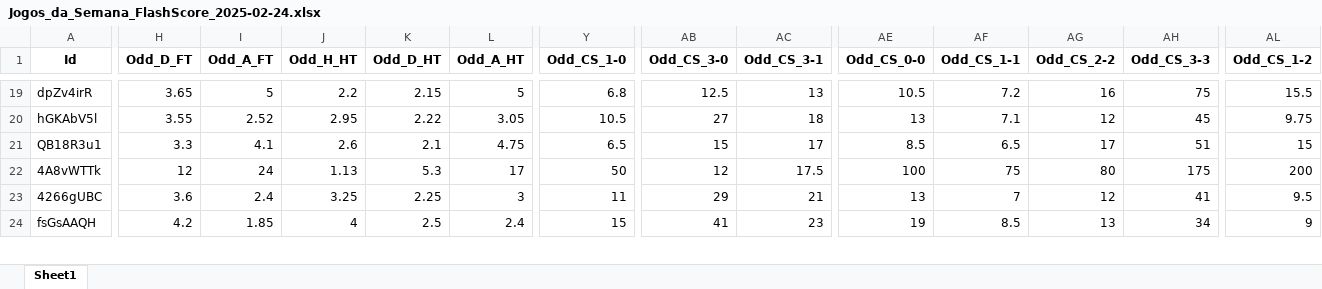
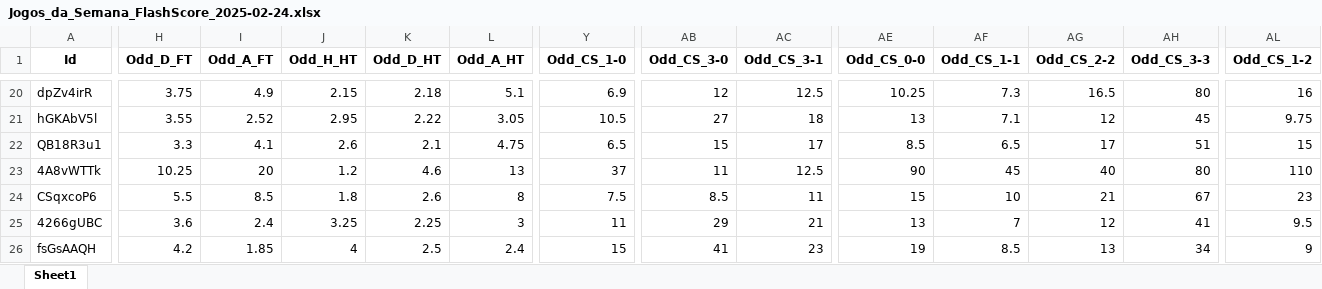
Before and after one commit to mtprado88/jogos_full, an Excel workbook: Jogos_da_Semana_FlashScore_2025-02-24.xlsx, sheet Sheet1, drawn as a sheet; only a part is shown, gaps mark what is left out; values as stored, in another font and other column widths than the file's, no borders; addresses are those after the commit; rows hold the shown columns only; the diff covers the shown part only; the diff names each change by its address in the sheet, - before the commit and + after, or states it on an @@ line.

```diff
--- a/Jogos_da_Semana_FlashScore_2025-02-24.xlsx (sheet Sheet1)
+++ b/Jogos_da_Semana_FlashScore_2025-02-24.xlsx (sheet Sheet1)
-H20 (Odd_D_FT): 3.65
+H20 (Odd_D_FT): 3.75
-I20 (Odd_A_FT): 5
+I20 (Odd_A_FT): 4.9
-J20 (Odd_H_HT): 2.2
+J20 (Odd_H_HT): 2.15
-K20 (Odd_D_HT): 2.15
+K20 (Odd_D_HT): 2.18
-L20 (Odd_A_HT): 5
+L20 (Odd_A_HT): 5.1
-Y20 (Odd_CS_1-0): 6.8
+Y20 (Odd_CS_1-0): 6.9
-AB20 (Odd_CS_3-0): 12.5
+AB20 (Odd_CS_3-0): 12
-AC20 (Odd_CS_3-1): 13
+AC20 (Odd_CS_3-1): 12.5
-AE20 (Odd_CS_0-0): 10.5
+AE20 (Odd_CS_0-0): 10.25
-AF20 (Odd_CS_1-1): 7.2
+AF20 (Odd_CS_1-1): 7.3
-AG20 (Odd_CS_2-2): 16
+AG20 (Odd_CS_2-2): 16.5
-AH20 (Odd_CS_3-3): 75
+AH20 (Odd_CS_3-3): 80
-AL20 (Odd_CS_1-2): 15.5
+AL20 (Odd_CS_1-2): 16
-H23 (Odd_D_FT): 12
+H23 (Odd_D_FT): 10.25
-I23 (Odd_A_FT): 24
+I23 (Odd_A_FT): 20
-J23 (Odd_H_HT): 1.13
+J23 (Odd_H_HT): 1.2
-K23 (Odd_D_HT): 5.3
+K23 (Odd_D_HT): 4.6
-L23 (Odd_A_HT): 17
+L23 (Odd_A_HT): 13
-Y23 (Odd_CS_1-0): 50
+Y23 (Odd_CS_1-0): 37
-AB23 (Odd_CS_3-0): 12
+AB23 (Odd_CS_3-0): 11
-AC23 (Odd_CS_3-1): 17.5
+AC23 (Odd_CS_3-1): 12.5
-AE23 (Odd_CS_0-0): 100
+AE23 (Odd_CS_0-0): 90
-AF23 (Odd_CS_1-1): 75
+AF23 (Odd_CS_1-1): 45
-AG23 (Odd_CS_2-2): 80
+AG23 (Odd_CS_2-2): 40
-AH23 (Odd_CS_3-3): 175
+AH23 (Odd_CS_3-3): 80
-AL23 (Odd_CS_1-2): 200
+AL23 (Odd_CS_1-2): 110
+row 24: CSqxcoP6 | 5.5 | 8.5 | 1.8 | 2.6 | 8 | 7.5 | 8.5 | 11 | 15 | 10 | 21 | 67 | 23
```
Also changed, not shown: 1 added row and 135 edited cells elsewhere in this sheet.
